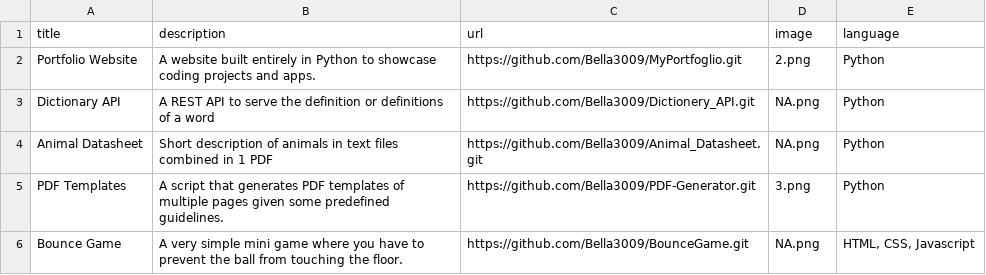
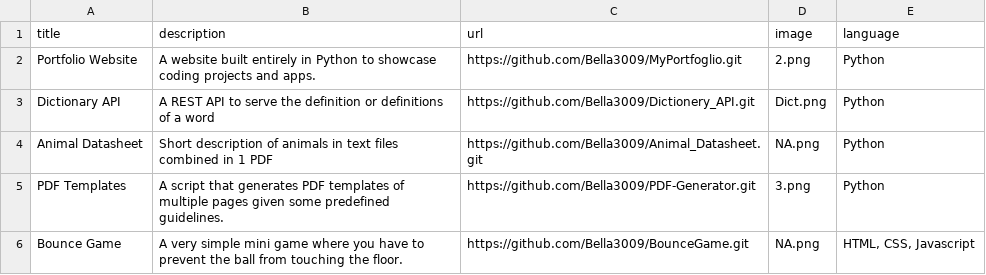
Before and after one commit to Bella3009/MyPortfoglio, a CSV file: AppList.csv, drawn as a sheet; only a part is shown.

```diff
--- a/AppList.csv
+++ b/AppList.csv
@@ -2,3 +2,3 @@ title,description,url,image,language
 Portfolio Website,A website built entirely in Python to showcase coding projects and apps.,https://github.com/Bella3009/MyPortfoglio.git,2.png,Python
-Dictionary API,A REST API to serve the definition or definitions of a word,https://github.com/Bella3009/Dictionery_API.git,NA.png,Python
+Dictionary API,A REST API to serve the definition or definitions of a word,https://github.com/Bella3009/Dictionery_API.git,Dict.png,Python
 Animal Datasheet,Short description of animals in text files combined in 1 PDF,https://github.com/Bella3009/Animal_Datasheet.git,NA.png,Python
```
Also changed, not shown: 2 other files.
